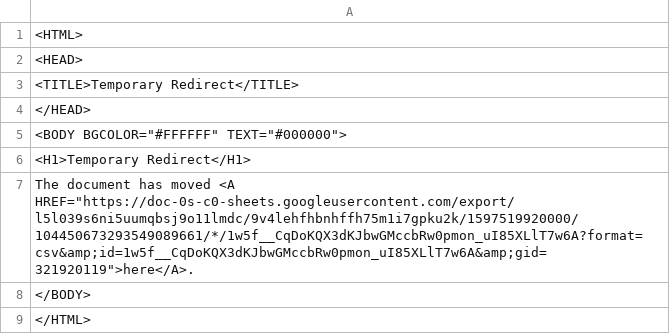
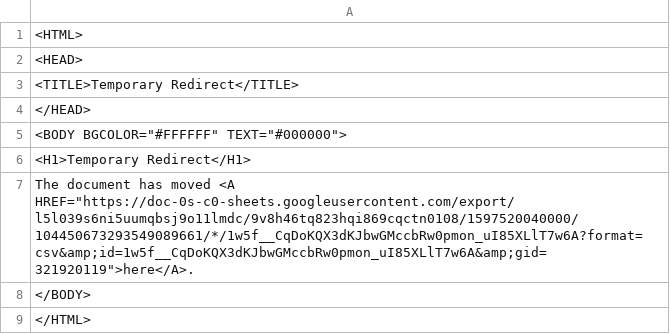
Before and after one commit to ismism/doingbooks, a CSV file: _data/books.csv, drawn as a sheet.

Commit message:
Update books

```diff
--- a/_data/books.csv
+++ b/_data/books.csv
@@ -6,3 +6,3 @@
 <H1>Temporary Redirect</H1>
-The document has moved <A HREF="https://doc-0s-c0-sheets.googleusercontent.com/export/l5l039s6ni5uumqbsj9o11lmdc/9v4lehfhbnhffh75m1i7gpku2k/1597519920000/104450673293549089661/*/1w5f__CqDoKQX3dKJbwGMccbRw0pmon_uI85XLlT7w6A?format=csv&amp;id=1w5f__CqDoKQX3dKJbwGMccbRw0pmon_uI85XLlT7w6A&amp;gid=321920119">here</A>.
+The document has moved <A HREF="https://doc-0s-c0-sheets.googleusercontent.com/export/l5l039s6ni5uumqbsj9o11lmdc/9v8h46tq823hqi869cqctn0108/1597520040000/104450673293549089661/*/1w5f__CqDoKQX3dKJbwGMccbRw0pmon_uI85XLlT7w6A?format=csv&amp;id=1w5f__CqDoKQX3dKJbwGMccbRw0pmon_uI85XLlT7w6A&amp;gid=321920119">here</A>.
 </BODY>
```
